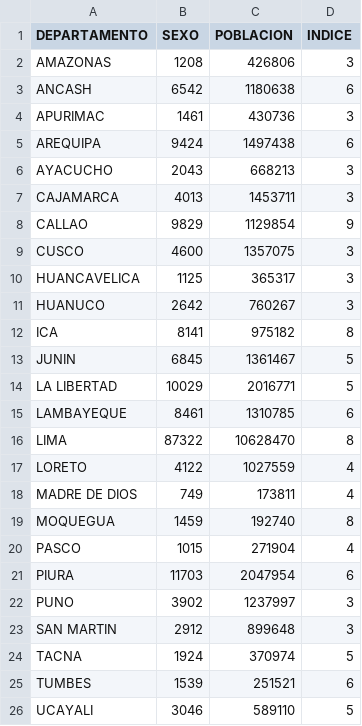
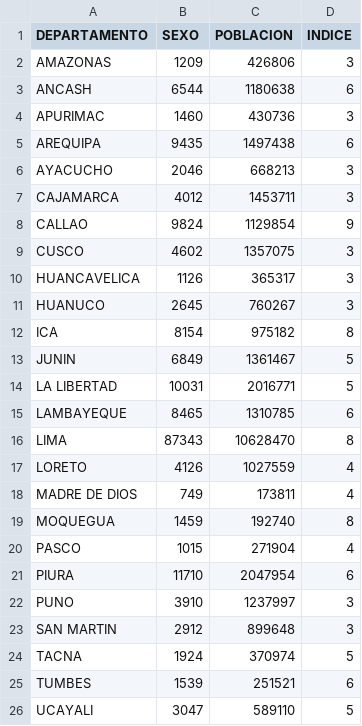
Before and after one commit to annaabsi/git-scraper-covid19, a CSV file: resultados/fallecidos_por_departamentos.csv, drawn as a sheet.

```diff
--- a/resultados/fallecidos_por_departamentos.csv
+++ b/resultados/fallecidos_por_departamentos.csv
@@ -1,18 +1,18 @@
 DEPARTAMENTO,SEXO,POBLACION,INDICE
-AMAZONAS,1208,426806,3
-ANCASH,6542,1180638,6
-APURIMAC,1461,430736,3
-AREQUIPA,9424,1497438,6
-AYACUCHO,2043,668213,3
-CAJAMARCA,4013,1453711,3
-CALLAO,9829,1129854,9
-CUSCO,4600,1357075,3
-HUANCAVELICA,1125,365317,3
-HUANUCO,2642,760267,3
-ICA,8141,975182,8
-JUNIN,6845,1361467,5
-LA LIBERTAD,10029,2016771,5
-LAMBAYEQUE,8461,1310785,6
-LIMA,87322,10628470,8
-LORETO,4122,1027559,4
+AMAZONAS,1209,426806,3
+ANCASH,6544,1180638,6
+APURIMAC,1460,430736,3
+AREQUIPA,9435,1497438,6
+AYACUCHO,2046,668213,3
+CAJAMARCA,4012,1453711,3
+CALLAO,9824,1129854,9
+CUSCO,4602,1357075,3
+HUANCAVELICA,1126,365317,3
+HUANUCO,2645,760267,3
+ICA,8154,975182,8
+JUNIN,6849,1361467,5
+LA LIBERTAD,10031,2016771,5
+LAMBAYEQUE,8465,1310785,6
+LIMA,87343,10628470,8
+LORETO,4126,1027559,4
 MADRE DE DIOS,749,173811,4
@@ -20,4 +20,4 @@ MOQUEGUA,1459,192740,8
 PASCO,1015,271904,4
-PIURA,11703,2047954,6
-PUNO,3902,1237997,3
+PIURA,11710,2047954,6
+PUNO,3910,1237997,3
 SAN MARTIN,2912,899648,3
@@ -25,2 +25,2 @@ TACNA,1924,370974,5
 TUMBES,1539,251521,6
-UCAYALI,3046,589110,5
+UCAYALI,3047,589110,5
```
Also changed, not shown: resultados/fallecidos_acumulados.csv, resultados/fallecidos_diarios.csv, 2 other files.
